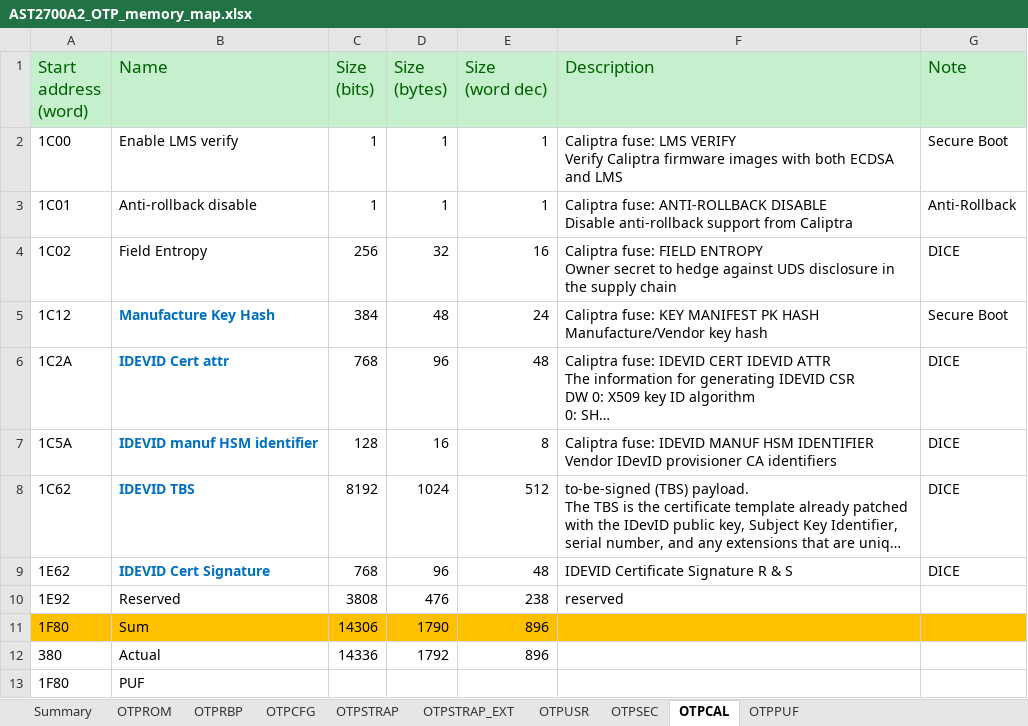
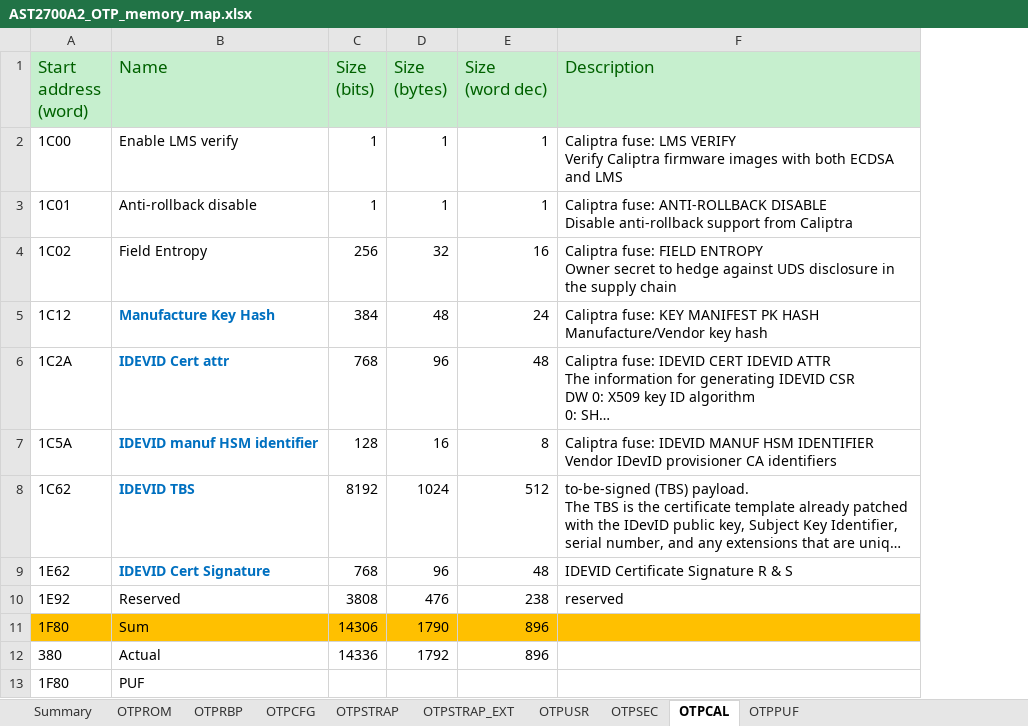
Before and after one commit to AspeedTech-BMC/socsec, an Excel workbook: tools/memory_map/AST2700A2_OTP_memory_map.xlsx, sheet OTPCAL, drawn as a sheet; long unchanged cells end in …; values as stored, in another font and other column widths than the file's, no borders; the diff names each change by its address in the sheet, - before the commit and + after, or states it on an @@ line.

```diff
--- a/tools/memory_map/AST2700A2_OTP_memory_map.xlsx (sheet OTPCAL)
+++ b/tools/memory_map/AST2700A2_OTP_memory_map.xlsx (sheet OTPCAL)
@@ column G (Note) hidden, rows 2-9: Secure Boot | Anti-Rollback | DICE | Secure Boot | DICE | DICE | DICE | DICE @@
```
Also changed, not shown: sheet OTPCFG, sheet OTPSTRAP_EXT, sheet OTPRBP, sheet OTPSTRAP, sheet OTPPUF, sheet OTPUSR, 1 more sheet, hidden cells, 1 other file.
